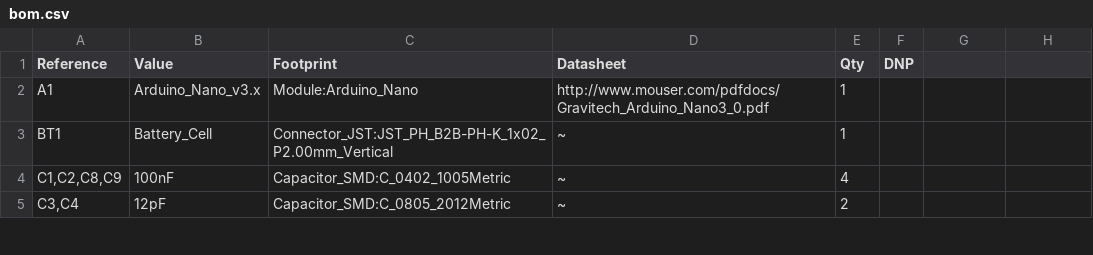
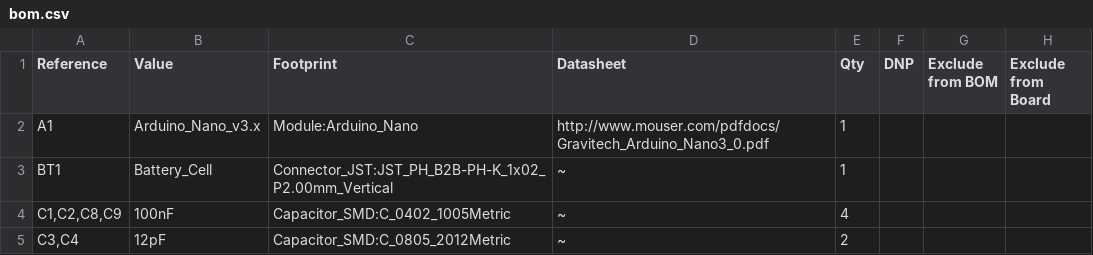
Before and after one commit to sophiayduan/Endev-board, a CSV file: bom.csv, drawn as a sheet; only a part is shown.

Commit message:
Update bom.csv

```diff
--- a/bom.csv
+++ b/bom.csv
@@ -1,2 +1,2 @@
-"Reference","Value","Footprint","Datasheet","Qty","DNP"," "
+"Reference","Value","Footprint","Datasheet","Qty","DNP","Exclude from BOM","Exclude from Board"
 "A1","Arduino_Nano_v3.x","Module:Arduino_Nano","http://www.mouser.com/pdfdocs/Gravitech_Arduino_Nano3_0.pdf","1","","",""
```
